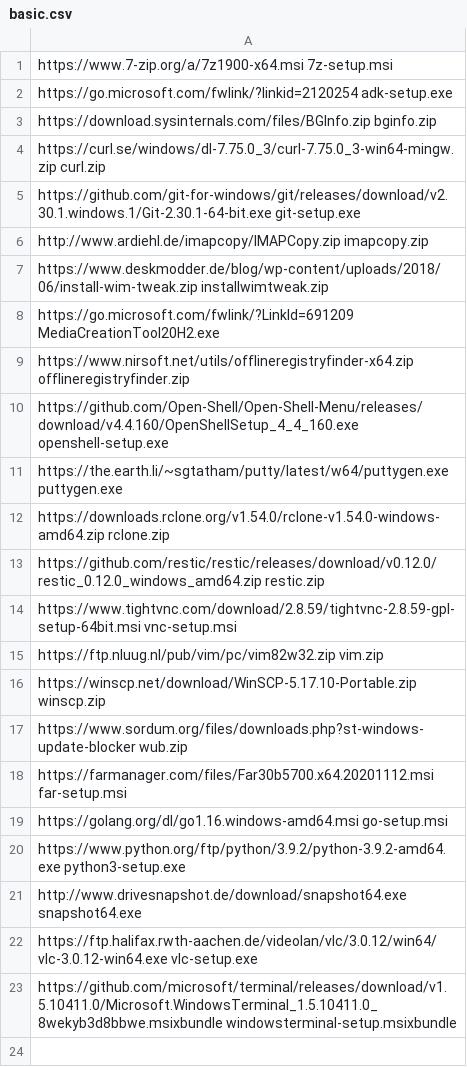
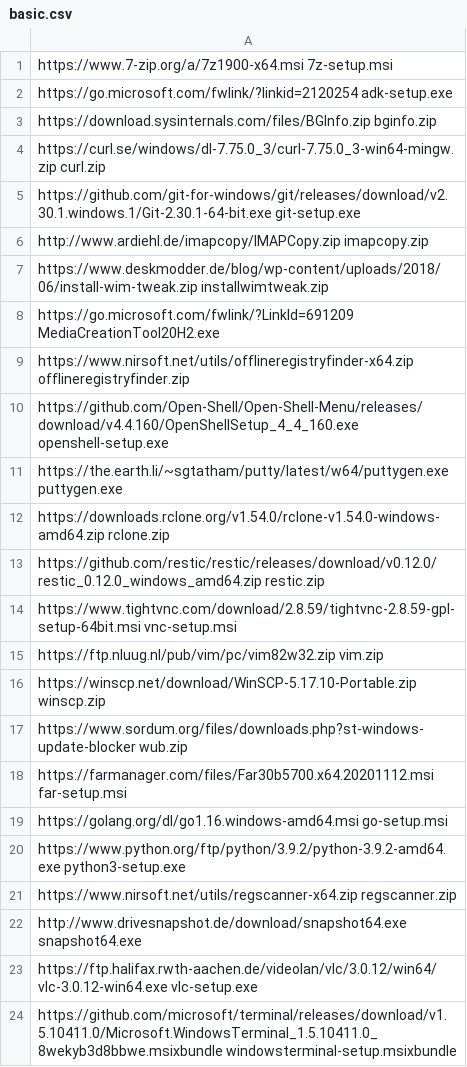
Before and after one commit to ronioncloud/w10install, a CSV file: software/basic.csv, drawn as a sheet; the diff names each change by its address in the sheet, - before the commit and + after, or states it on an @@ line.

```diff
--- a/software/basic.csv
+++ b/software/basic.csv
+row 21: https://www.nirsoft.net/utils/regscanner-x64.zip regscanner.zip
```
Also changed, not shown: software/optional.csv, 5 other files.
